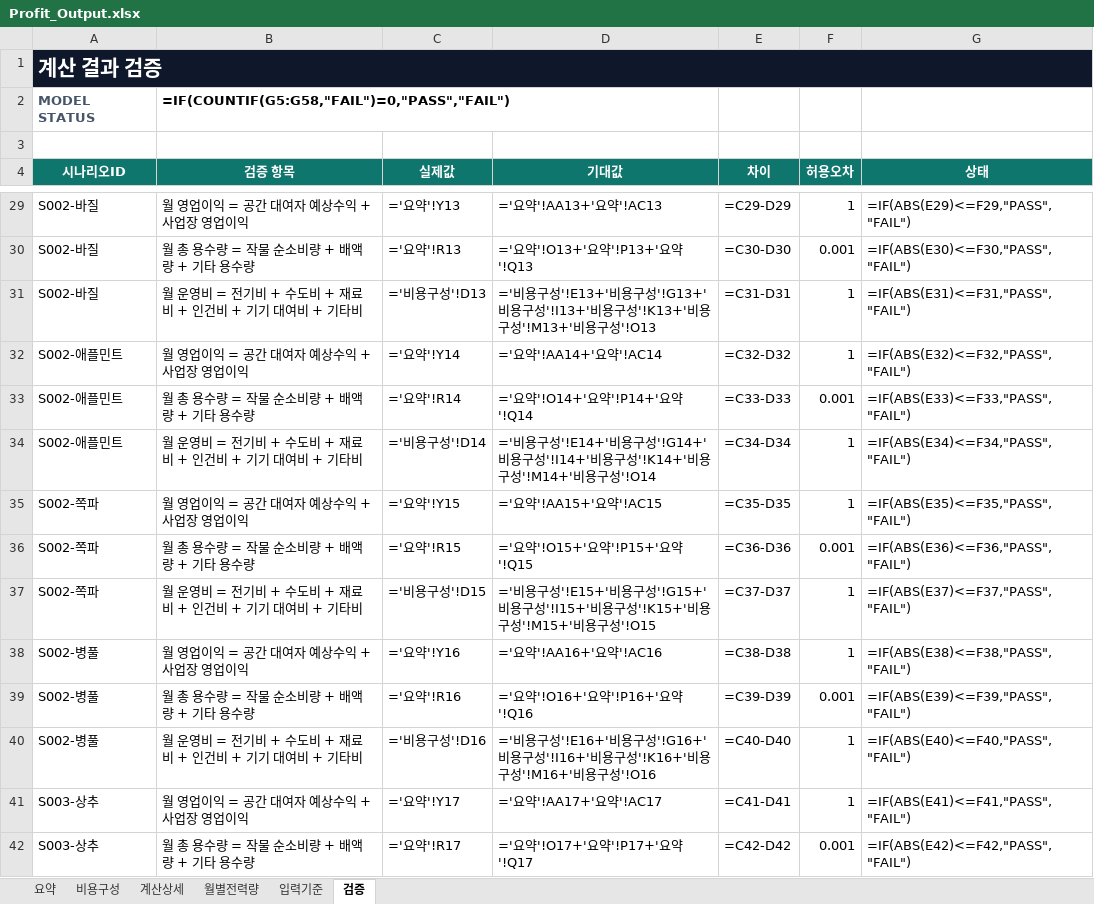
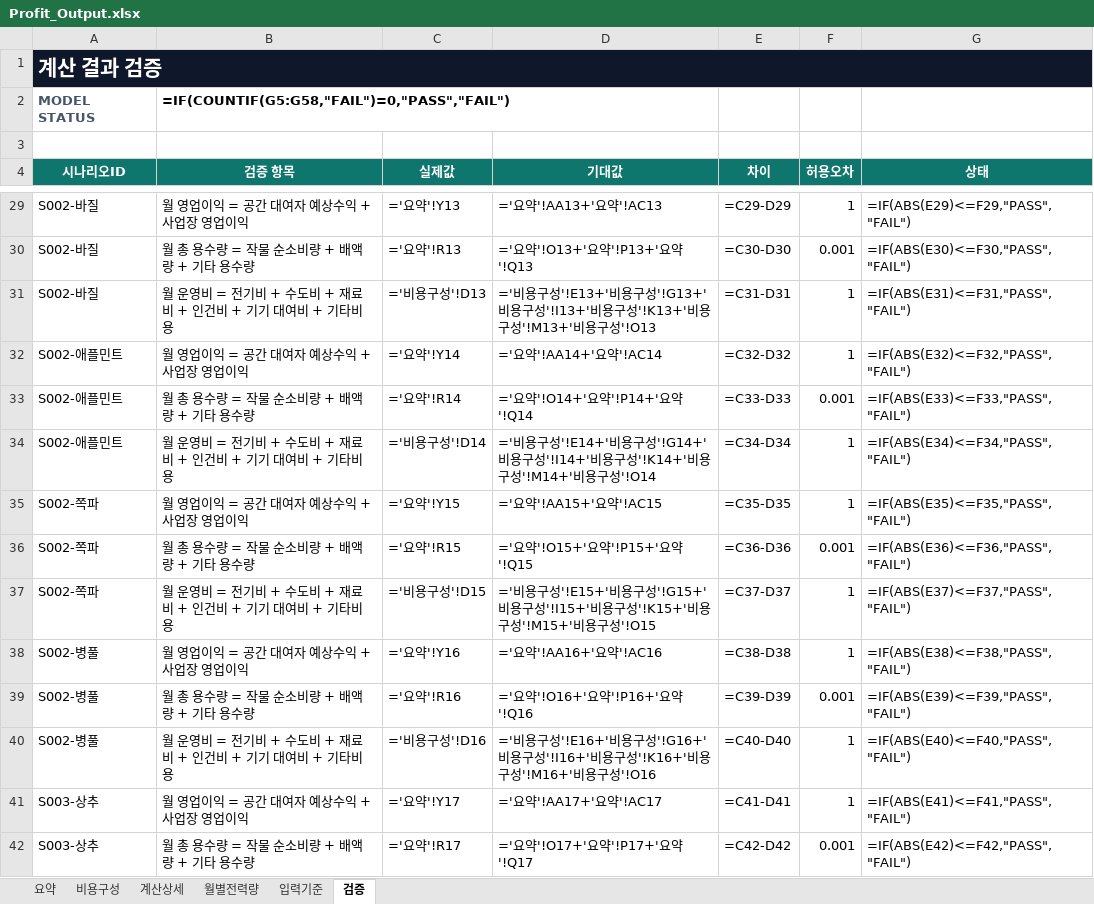
Before and after one commit to hbin2010-26/pnuai-b-06-bomdongmarket, an Excel workbook: Profit_Calculator 1.0.1/output/Profit_Output.xlsx, sheet 검증, drawn as a sheet; only a part is shown, gaps mark what is left out; values as stored, in another font and other column widths than the file's, no borders; formulas without a stored value are shown as written; conditional formats and table styles not drawn; the diff covers the shown part only; the diff names each change by its address in the sheet, - before the commit and + after, or states it on an @@ line.

```diff
--- a/Profit_Calculator 1.0.1/output/Profit_Output.xlsx (sheet 검증)
+++ b/Profit_Calculator 1.0.1/output/Profit_Output.xlsx (sheet 검증)
-B31 (검증 항목): 월 운영비 = 전기비 + 수도비 + 재료비 + 인건비 + 기기 대여비 + 기타비
+B31 (검증 항목): 월 운영비 = 전기비 + 수도비 + 재료비 + 인건비 + 기기 대여비 + 기타비용
-B34 (검증 항목): 월 운영비 = 전기비 + 수도비 + 재료비 + 인건비 + 기기 대여비 + 기타비
+B34 (검증 항목): 월 운영비 = 전기비 + 수도비 + 재료비 + 인건비 + 기기 대여비 + 기타비용
-B37 (검증 항목): 월 운영비 = 전기비 + 수도비 + 재료비 + 인건비 + 기기 대여비 + 기타비
+B37 (검증 항목): 월 운영비 = 전기비 + 수도비 + 재료비 + 인건비 + 기기 대여비 + 기타비용
-B40 (검증 항목): 월 운영비 = 전기비 + 수도비 + 재료비 + 인건비 + 기기 대여비 + 기타비
+B40 (검증 항목): 월 운영비 = 전기비 + 수도비 + 재료비 + 인건비 + 기기 대여비 + 기타비용
```
Also changed, not shown: 14 edited cells elsewhere in this sheet, sheet 요약, sheet 계산상세, sheet 비용구성, sheet 입력기준, 8 other files.
